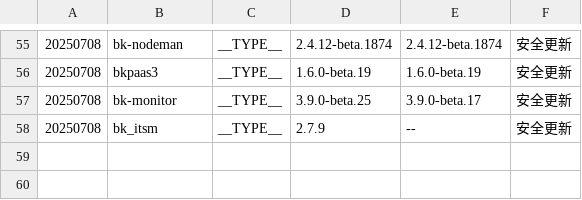
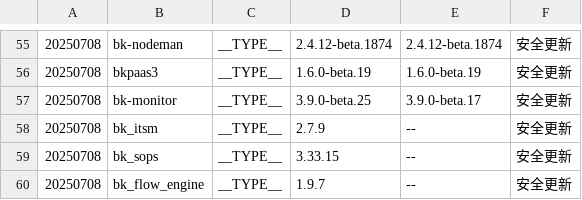
Before and after one commit to TencentBlueKing/BKDocs, a TSV file: ZH/DeploymentGuides/7.2/scripts/patches.tsv, drawn as a sheet; only a part is shown, gaps mark what is left out.

```diff
--- a/ZH/DeploymentGuides/7.2/scripts/patches.tsv
+++ b/ZH/DeploymentGuides/7.2/scripts/patches.tsv
@@ -58 +58,3 @@
 20250708	bk_itsm	__TYPE__	2.7.9	--	安全更新
+20250708	bk_sops	__TYPE__	3.33.15	--	安全更新
+20250708	bk_flow_engine	__TYPE__	1.9.7	--	安全更新
```
Also changed, not shown: ZH/DeploymentGuides/7.2/scripts/release-7.2.7.tsv, 2 other files.
